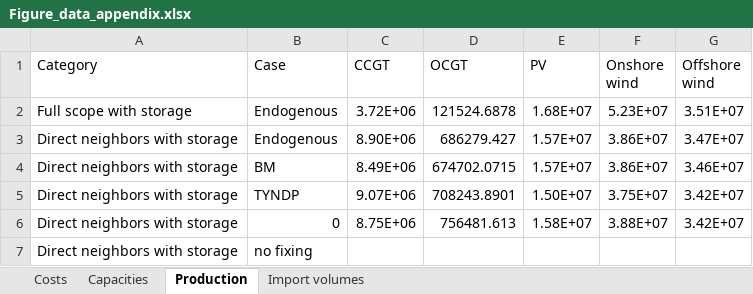
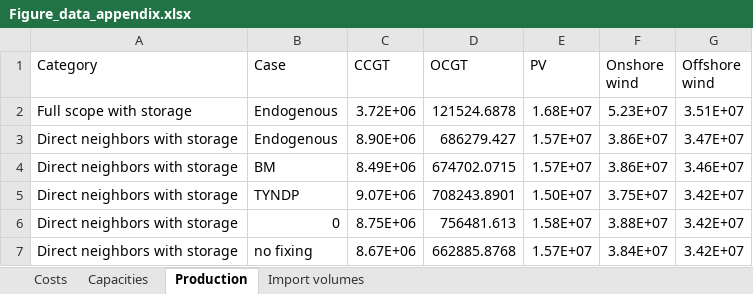
Before and after one commit to KristofPhillips95/ImportExport, an Excel workbook: Results/Figure_data_appendix.xlsx, sheet Production, drawn as a sheet; values as stored, in another font and other column widths than the file's, no borders; removed rows and columns are numbered as before the commit, all else as after; the diff names each change by its address in the sheet, - before the commit and + after, or states it on an @@ line.

```diff
--- a/Results/Figure_data_appendix.xlsx (sheet Production)
+++ b/Results/Figure_data_appendix.xlsx (sheet Production)
-row 7: Direct neighbors with storage | no fixing
+row 7: Direct neighbors with storage | no fixing | 8.67E+06 | 662885.8768 | 1.57E+07 | 3.84E+07 | 3.42E+07
```
Also changed, not shown: sheet Costs, sheet Capacities, sheet Import volumes, 6 other files.
